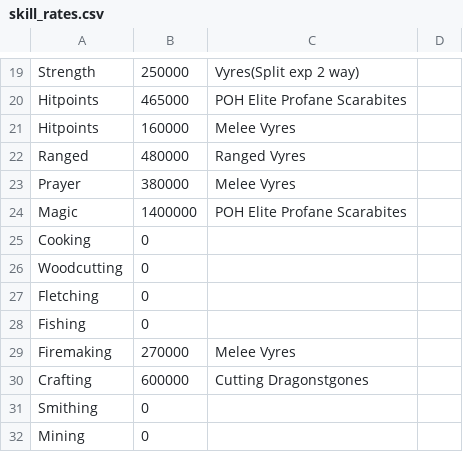
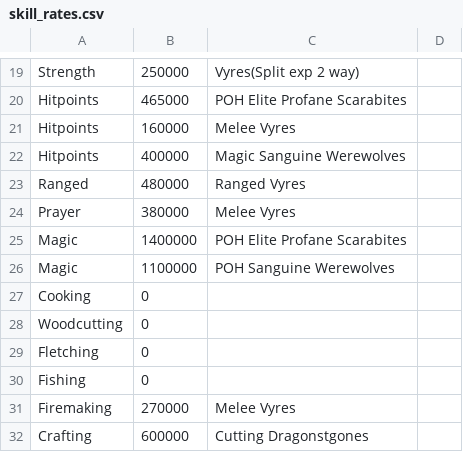
Before and after one commit to Dreamscent/RuneInsights, a CSV file: data/skill_rates.csv, drawn as a sheet; only a part is shown, gaps mark what is left out; the shorter side is filled out with more unchanged rows; the diff names each change by its address in the sheet, - before the commit and + after, or states it on an @@ line.

```diff
--- a/data/skill_rates.csv
+++ b/data/skill_rates.csv
+row 22: Hitpoints | 400000 | Magic Sanguine Werewolves
+row 26: Magic | 1100000 | POH Sanguine Werewolves
```
Also changed, not shown: 2 other files.
